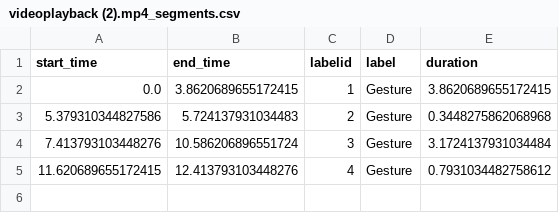
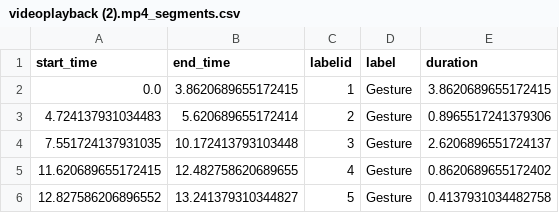
Before and after one commit to WimPouw/envisionBOX_modulesWP, a CSV file: UsingEnvisionHGdetector_package/output/videoplayback (2).mp4_segments.csv, drawn as a sheet.

```diff
--- a/UsingEnvisionHGdetector_package/output/videoplayback (2).mp4_segments.csv
+++ b/UsingEnvisionHGdetector_package/output/videoplayback (2).mp4_segments.csv
@@ -2,4 +2,5 @@ start_time,end_time,labelid,label,duration
 0.0,3.8620689655172415,1,Gesture,3.8620689655172415
-5.379310344827586,5.724137931034483,2,Gesture,0.3448275862068968
-7.413793103448276,10.586206896551724,3,Gesture,3.1724137931034484
-11.620689655172415,12.413793103448276,4,Gesture,0.7931034482758612
+4.724137931034483,5.620689655172414,2,Gesture,0.8965517241379306
+7.551724137931035,10.172413793103448,3,Gesture,2.6206896551724137
+11.620689655172415,12.482758620689655,4,Gesture,0.8620689655172402
+12.827586206896552,13.241379310344827,5,Gesture,0.4137931034482758
```
Also changed, not shown: UsingEnvisionHGdetector_package/output/videoplayback (2).mp4_predictions.csv, UsingEnvisionHGdetector_package/output/videoplayback (2)_2_1.mp4_predictions.csv, 24 other files.
